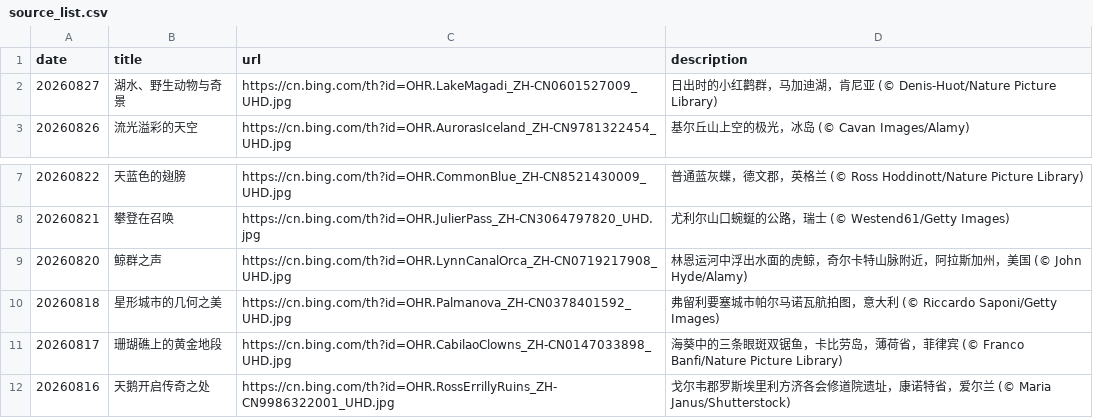
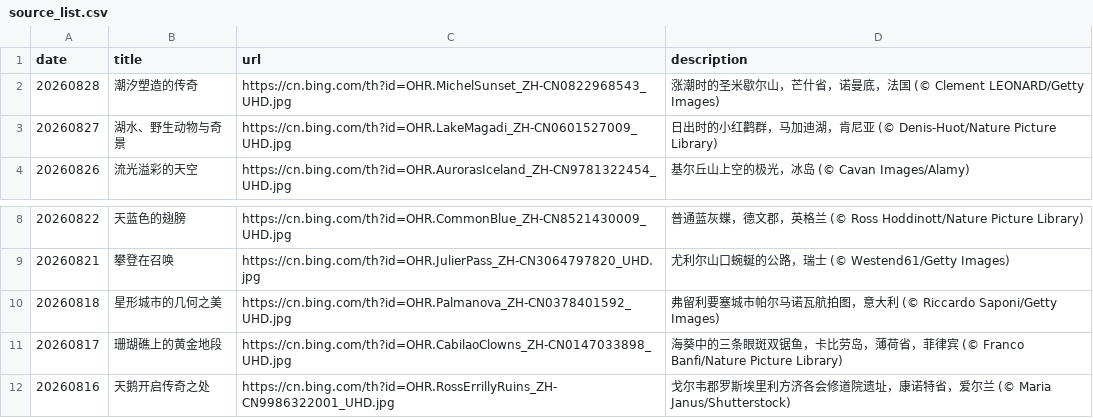
Before and after one commit to chnbsdan/bw, a CSV file: source_list.csv, drawn as a sheet; only a part is shown, gaps mark what is left out; removed rows and columns are numbered as before the commit, all else as after; the diff names each change by its address in the sheet, - before the commit and + after, or states it on an @@ line.

```diff
--- a/source_list.csv
+++ b/source_list.csv
+row 2: 20260828 | 潮汐塑造的传奇 | https://cn.bing.com/th?id=OHR.MichelSunset_ZH-CN0822968543_UHD.jpg | 涨潮时的圣米歇尔山，芒什省，诺曼底，法国 (© Clement LEONARD/Getty Images)
-row 9: 20260820 | 鲸群之声 | https://cn.bing.com/th?id=OHR.LynnCanalOrca_ZH-CN0719217908_UHD.jpg | 林恩运河中浮出水面的虎鲸，奇尔卡特山脉附近，阿拉斯加州，美国 (© John Hyde/Alamy)
```
Also changed, not shown: 2 other files.
